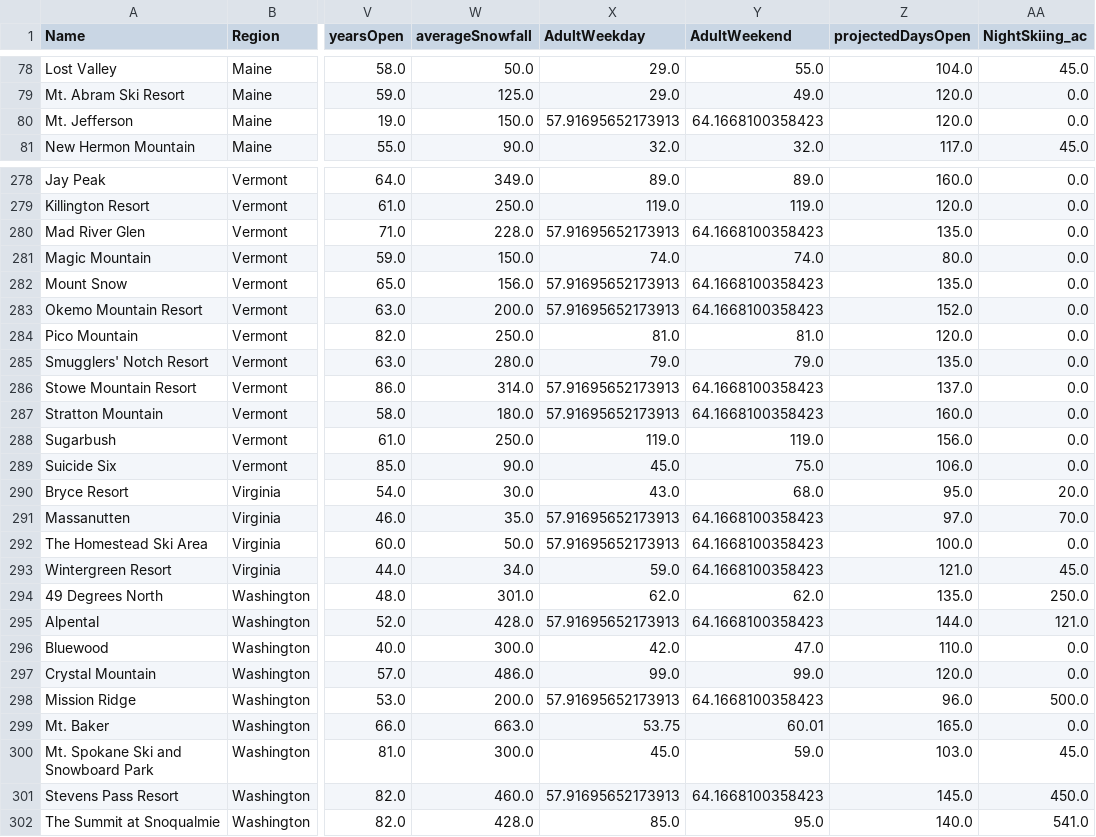
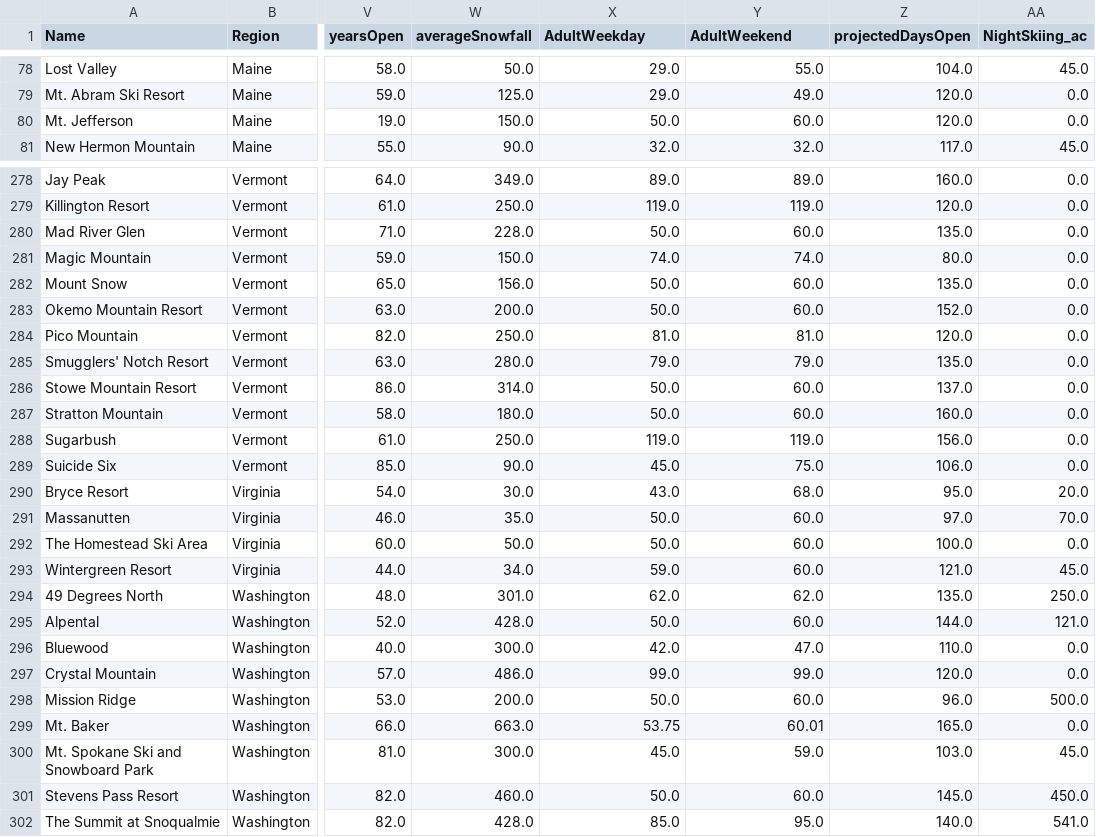
Before and after one commit to jujbates/Big-Mountain-Resort, a CSV file: data/step2_output.csv, drawn as a sheet; only a part is shown, gaps mark what is left out; the diff covers the shown part only; the diff names each change by its address in the sheet, - before the commit and + after, or states it on an @@ line.

```diff
--- a/data/step2_output.csv
+++ b/data/step2_output.csv
-X80 (AdultWeekday): 57.91695652173913
+X80 (AdultWeekday): 50.0
-Y80 (AdultWeekend): 64.1668100358423
+Y80 (AdultWeekend): 60.0
-X280 (AdultWeekday): 57.91695652173913
+X280 (AdultWeekday): 50.0
-Y280 (AdultWeekend): 64.1668100358423
+Y280 (AdultWeekend): 60.0
-X282:X283 (AdultWeekday): 57.91695652173913
+X282:X283 (AdultWeekday): 50.0
-Y282:Y283 (AdultWeekend): 64.1668100358423
+Y282:Y283 (AdultWeekend): 60.0
-X286:X287 (AdultWeekday): 57.91695652173913
+X286:X287 (AdultWeekday): 50.0
-Y286:Y287 (AdultWeekend): 64.1668100358423
+Y286:Y287 (AdultWeekend): 60.0
-X291:X292 (AdultWeekday): 57.91695652173913
+X291:X292 (AdultWeekday): 50.0
-Y291:Y293 (AdultWeekend): 64.1668100358423
+Y291:Y293 (AdultWeekend): 60.0
-X295 (AdultWeekday): 57.91695652173913
+X295 (AdultWeekday): 50.0
-Y295 (AdultWeekend): 64.1668100358423
+Y295 (AdultWeekend): 60.0
-X298 (AdultWeekday): 57.91695652173913
+X298 (AdultWeekday): 50.0
-Y298 (AdultWeekend): 64.1668100358423
+Y298 (AdultWeekend): 60.0
-X301 (AdultWeekday): 57.91695652173913
+X301 (AdultWeekday): 50.0
-Y301 (AdultWeekend): 64.1668100358423
+Y301 (AdultWeekend): 60.0
```
Also changed, not shown: 83 edited cells elsewhere in this file, data/model_metrics.csv, data/step3_output.csv, 12 other files.
